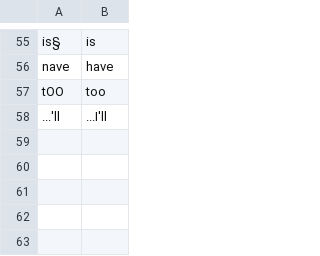
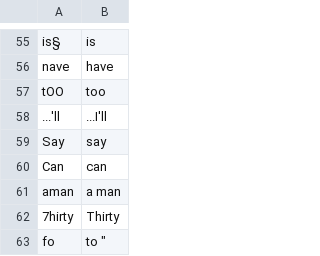
Before and after one commit to philiptn/mkv-auto, a CSV file: scripts/replacements_eng_only.csv, drawn as a sheet; only a part is shown, gaps mark what is left out.

Commit message:
Added new OCR replacements

```diff
--- a/scripts/replacements_eng_only.csv
+++ b/scripts/replacements_eng_only.csv
@@ -58 +58,6 @@
 "...'ll","...I'll"
+" Say"," say"
+" Can"," can"
+" aman"," a man"
+"7hirty","Thirty"
+" fo "," to ""
```
